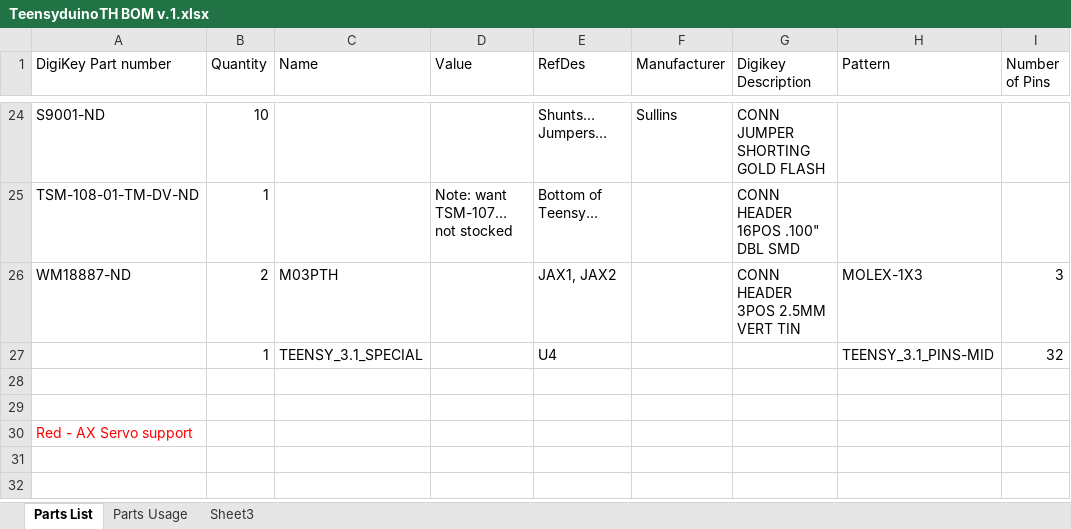
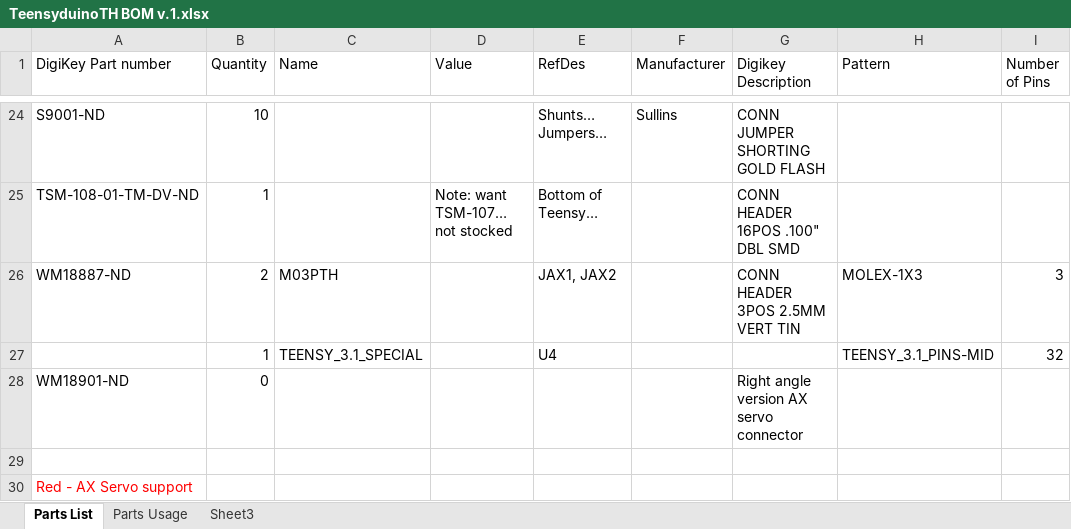
Before and after one commit to KurtE/Teensy3.1-Breakout-Boards, an Excel workbook: Teensy Shield Arduino Headers Through Hole/TeensyduinoTH BOM v.1.xlsx, sheet Parts List, drawn as a sheet; only a part is shown, gaps mark what is left out; values as stored, in another font and other column widths than the file's, no borders; the diff names each change by its address in the sheet, - before the commit and + after, or states it on an @@ line.

Commit message:
Update to through hole version of Arduino board.
I had changes sitting that were done about a month after I fabricated
version 0.1.  I believe it had to do with beefing up ground to where the
shield picks up ground

```diff
--- a/Teensy Shield Arduino Headers Through Hole/TeensyduinoTH BOM v.1.xlsx (sheet Parts List)
+++ b/Teensy Shield Arduino Headers Through Hole/TeensyduinoTH BOM v.1.xlsx (sheet Parts List)
-row 28: (empty)
+row 28: WM18901-ND | 0 |  |  |  |  | Right angle version AX servo connector
```
Also changed, not shown: 7 other files.
